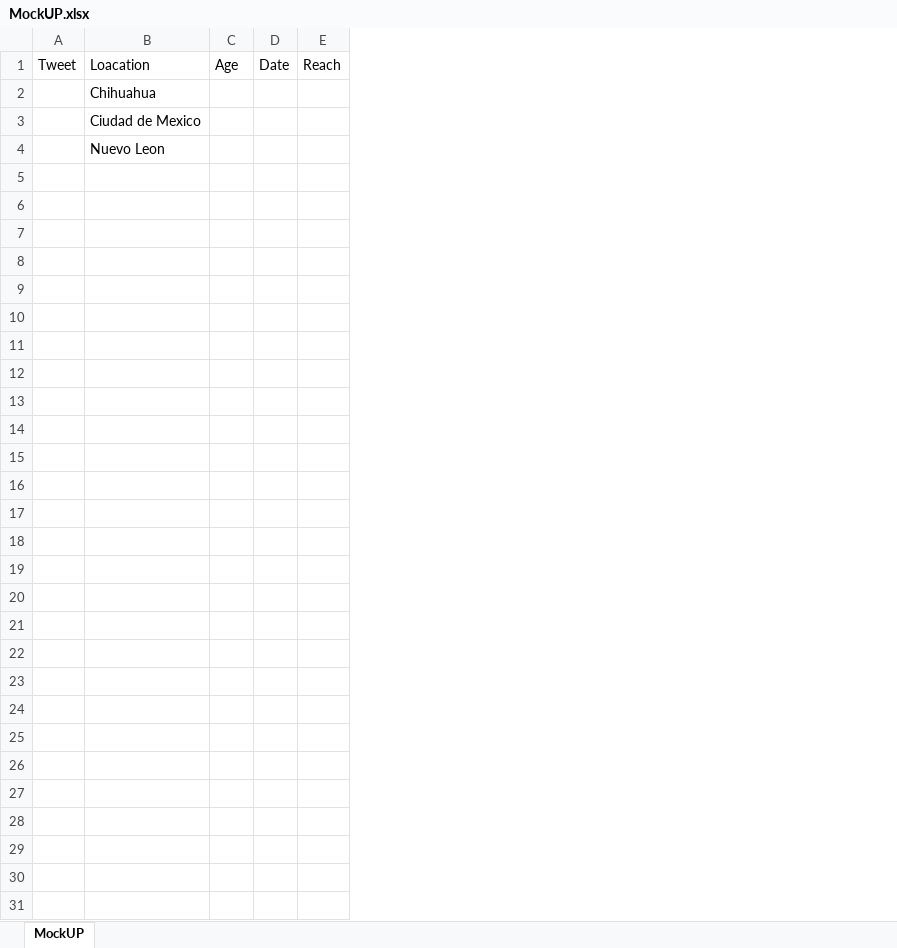
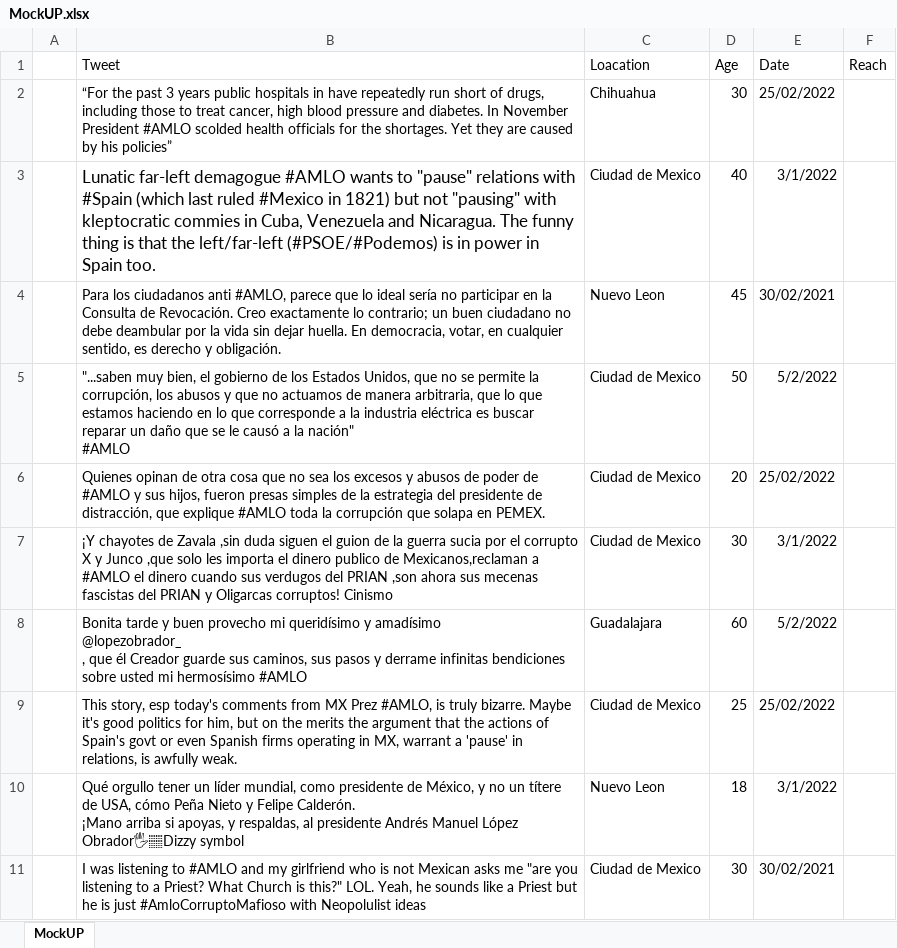
Before and after one commit to ioshisolis/Bootcamp_Final_Project, an Excel workbook: Data/MockUP.xlsx, sheet MockUP, drawn as a sheet; values as stored, in another font and other column widths than the file's, no borders; charts and pictures not drawn; removed rows and columns are numbered as before the commit, all else as after; ↵ is a line break in a cell; the diff names each change by its address in the sheet, - before the commit and + after, or states it on an @@ line.

Commit message:
adding muckup data

```diff
--- a/Data/MockUP.xlsx (sheet MockUP)
+++ b/Data/MockUP.xlsx (sheet MockUP)
-column A (Tweet), empty
+column A, empty
+column B (Tweet), rows 2-4: “For the past 3 years public hospitals in have repeatedly run short of drugs, including those to treat cancer, high blood pressure and diabetes. In November President #AMLO scolded health officials for the shortages. Yet they are caused by his policies” | Lunatic far-left demagogue #AMLO wants to "pause" relations with #Spain (which last ruled #Mexico in 1821) but not "pausing" with kleptocratic commies in Cuba, Venezuela and Nicaragua. The funny thing is that the left/far-left (#PSOE/#Podemos) is in power in Spain too. | Para los ciudadanos anti #AMLO, parece que lo ideal sería no participar en la Consulta de Revocación. Creo exactamente lo contrario; un buen ciudadano no debe deambular por la vida sin dejar huella. En democracia, votar, en cualquier sentido, es derecho y obligación.
-column C (Age), empty
-column D (Date), empty
+column D (Age), rows 2-4: 30 | 40 | 45
+column E (Date), rows 2-4: 25/02/2022 | 3/1/2022 | 30/02/2021
+row 5:  | "...saben muy bien, el gobierno de los Estados Unidos, que no se permite la corrupción, los abusos y que no actuamos de manera arbitraria, que lo que estamos haciendo en lo que corresponde a la industria eléctrica es buscar reparar un daño que se le causó a la nación" ↵ #AMLO | Ciudad de Mexico | 50 | 5/2/2022
+row 6:  | Quienes opinan de otra cosa que no sea los excesos y abusos de poder de #AMLO y sus hijos, fueron presas simples de la estrategia del presidente de distracción, que explique #AMLO toda la corrupción que solapa en PEMEX. | Ciudad de Mexico | 20 | 25/02/2022
+row 7:  | ¡Y chayotes de Zavala ,sin duda siguen el guion de la guerra sucia por el corrupto X y Junco ,que solo les importa el dinero publico de Mexicanos,reclaman a #AMLO el dinero cuando sus verdugos del PRIAN ,son ahora sus mecenas fascistas del PRIAN y Oligarcas corruptos! Cinismo | Ciudad de Mexico | 30 | 3/1/2022
+row 8:  | Bonita tarde y buen provecho mi queridísimo y amadísimo ↵ @lopezobrador_ ↵ , que él Creador guarde sus caminos, sus pasos y derrame infinitas bendiciones sobre usted mi hermosísimo #AMLO | Guadalajara | 60 | 5/2/2022
+row 9:  | This story, esp today's comments from MX Prez #AMLO, is truly bizarre. Maybe it's good politics for him, but on the merits the argument that the actions of Spain's govt or even Spanish firms operating in MX, warrant a 'pause' in relations, is awfully weak. | Ciudad de Mexico | 25 | 25/02/2022
+row 10:  | Qué orgullo tener un líder mundial, como presidente de México, y no un títere de USA, cómo Peña Nieto y Felipe Calderón. ↵ ¡Mano arriba si apoyas, y respaldas, al presidente Andrés Manuel López Obrador🖐🏽Dizzy symbol | Nuevo Leon | 18 | 3/1/2022
+row 11:  | I was listening to #AMLO and my girlfriend who is not Mexican asks me "are you listening to a Priest? What Church is this?" LOL. Yeah, he sounds like a Priest but he is just #AmloCorruptoMafioso with Neopolulist ideas | Ciudad de Mexico | 30 | 30/02/2021
```
Also changed, not shown: charts or pictures, 1 other file.
